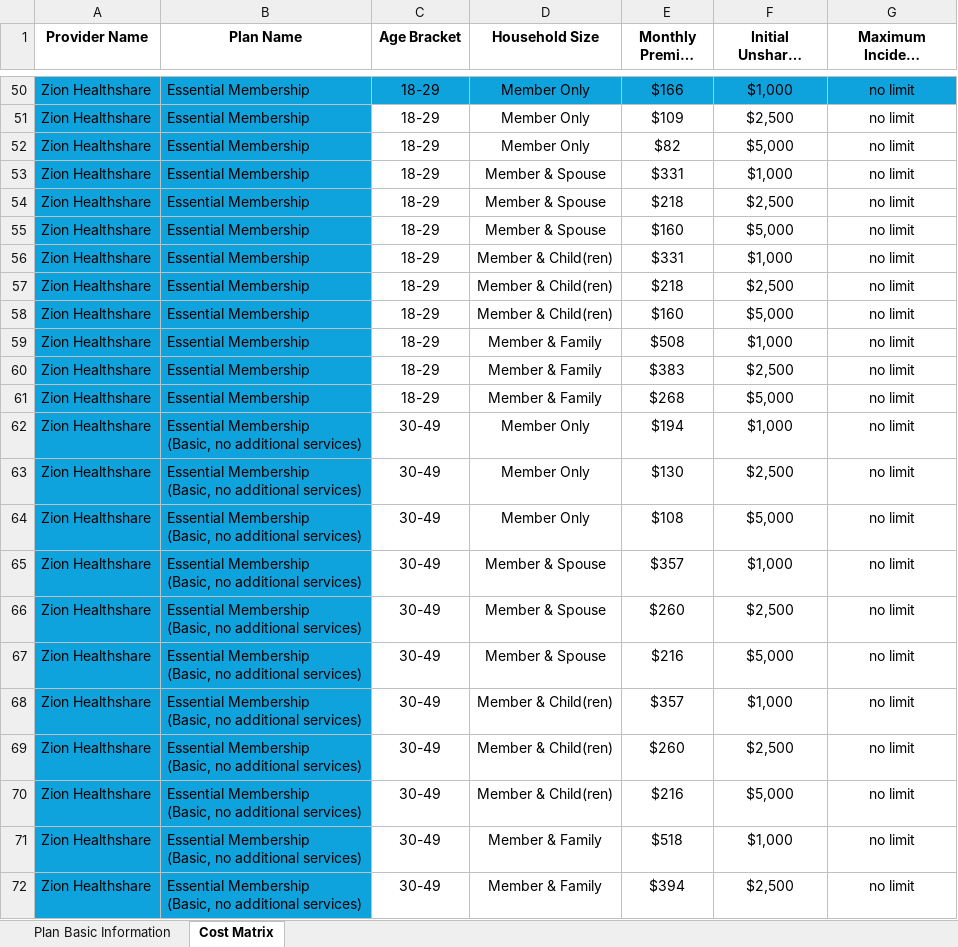
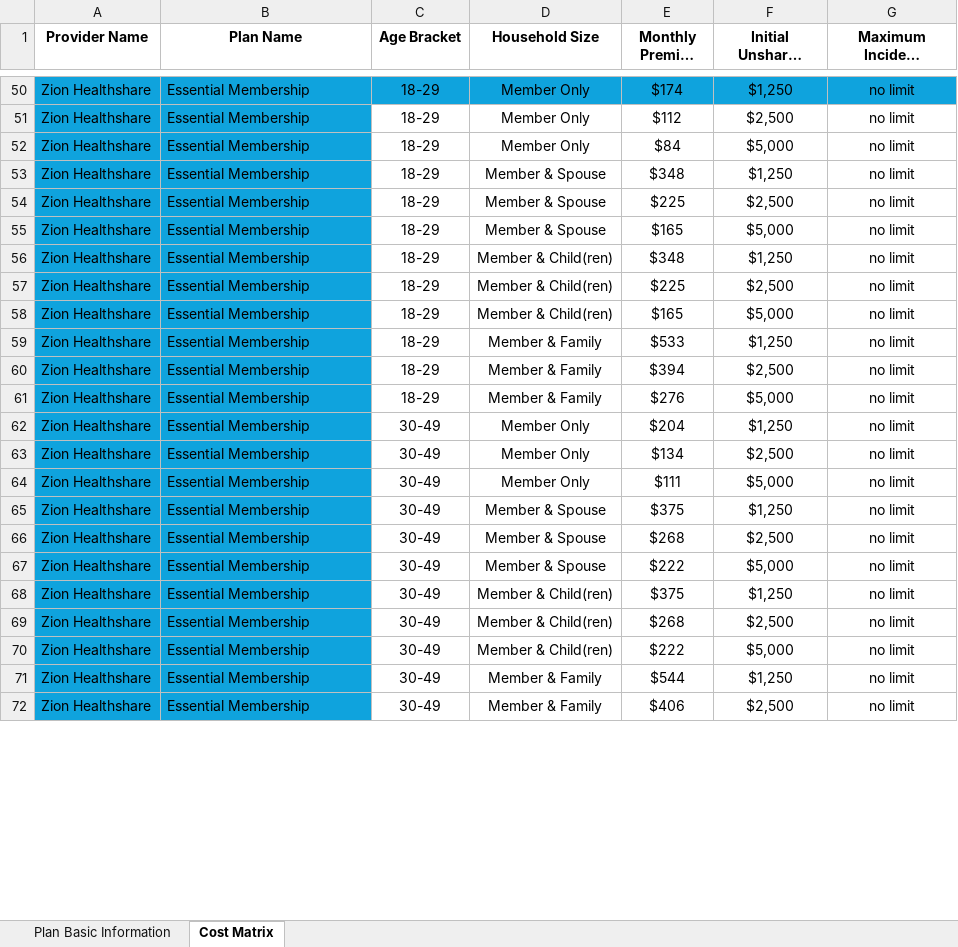
Before and after one commit to michaelcaz/healthshare-site, an Excel workbook: healthshare-plans.xlsx, sheet Cost Matrix, drawn as a sheet; only a part is shown, gaps mark what is left out; long unchanged cells end in …; values as stored, in another font and other column widths than the file's, no borders; ↵ is a line break in a cell; the diff covers the shown part only; the diff names each change by its address in the sheet, - before the commit and + after, or states it on an @@ line.

```diff
--- a/healthshare-plans.xlsx (sheet Cost Matrix)
+++ b/healthshare-plans.xlsx (sheet Cost Matrix)
-E50 (Monthly Premium ($)): $166
+E50 (Monthly Premium ($)): $174
-F50 (Initial Unshared Amount ($)): $1,000
+F50 (Initial Unshared Amount ($)): $1,250
-E51 (Monthly Premium ($)): $109
+E51 (Monthly Premium ($)): $112
-E52 (Monthly Premium ($)): $82
+E52 (Monthly Premium ($)): $84
-E53 (Monthly Premium ($)): $331
+E53 (Monthly Premium ($)): $348
-F53 (Initial Unshared Amount ($)): $1,000
+F53 (Initial Unshared Amount ($)): $1,250
-E54 (Monthly Premium ($)): $218
+E54 (Monthly Premium ($)): $225
-E55 (Monthly Premium ($)): $160
+E55 (Monthly Premium ($)): $165
-E56 (Monthly Premium ($)): $331
+E56 (Monthly Premium ($)): $348
-F56 (Initial Unshared Amount ($)): $1,000
+F56 (Initial Unshared Amount ($)): $1,250
-E57 (Monthly Premium ($)): $218
+E57 (Monthly Premium ($)): $225
-E58 (Monthly Premium ($)): $160
+E58 (Monthly Premium ($)): $165
-E59 (Monthly Premium ($)): $508
+E59 (Monthly Premium ($)): $533
-F59 (Initial Unshared Amount ($)): $1,000
+F59 (Initial Unshared Amount ($)): $1,250
-E60 (Monthly Premium ($)): $383
+E60 (Monthly Premium ($)): $394
-E61 (Monthly Premium ($)): $268
+E61 (Monthly Premium ($)): $276
-B62:B72 (Plan Name): Essential Membership ↵ (Basic, no additional services)
+B62:B72 (Plan Name): Essential Membership
-E62 (Monthly Premium ($)): $194
+E62 (Monthly Premium ($)): $204
-F62 (Initial Unshared Amount ($)): $1,000
+F62 (Initial Unshared Amount ($)): $1,250
-E63 (Monthly Premium ($)): $130
+E63 (Monthly Premium ($)): $134
-E64 (Monthly Premium ($)): $108
+E64 (Monthly Premium ($)): $111
-E65 (Monthly Premium ($)): $357
+E65 (Monthly Premium ($)): $375
-F65 (Initial Unshared Amount ($)): $1,000
+F65 (Initial Unshared Amount ($)): $1,250
-E66 (Monthly Premium ($)): $260
+E66 (Monthly Premium ($)): $268
-E67 (Monthly Premium ($)): $216
+E67 (Monthly Premium ($)): $222
-E68 (Monthly Premium ($)): $357
+E68 (Monthly Premium ($)): $375
-F68 (Initial Unshared Amount ($)): $1,000
+F68 (Initial Unshared Amount ($)): $1,250
-E69 (Monthly Premium ($)): $260
+E69 (Monthly Premium ($)): $268
-E70 (Monthly Premium ($)): $216
+E70 (Monthly Premium ($)): $222
-E71 (Monthly Premium ($)): $518
+E71 (Monthly Premium ($)): $544
-F71 (Initial Unshared Amount ($)): $1,000
+F71 (Initial Unshared Amount ($)): $1,250
-E72 (Monthly Premium ($)): $394
+E72 (Monthly Premium ($)): $406
```
Also changed, not shown: 303 edited cells elsewhere in this sheet, 2 other files.
